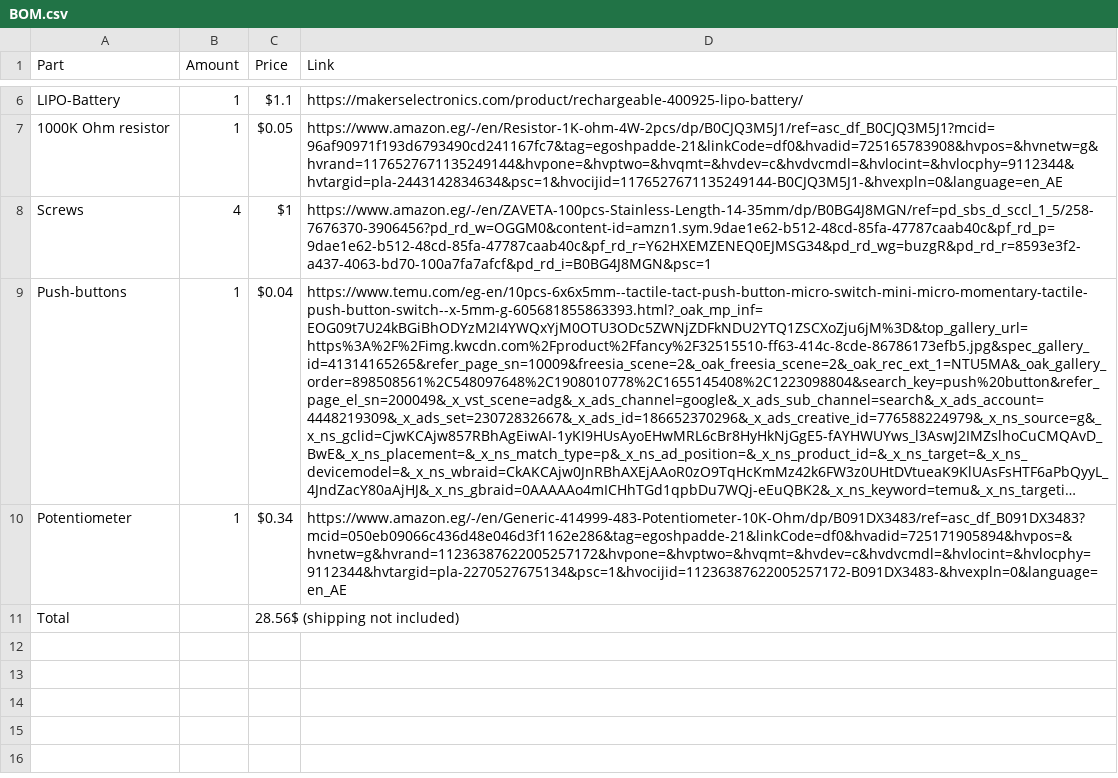
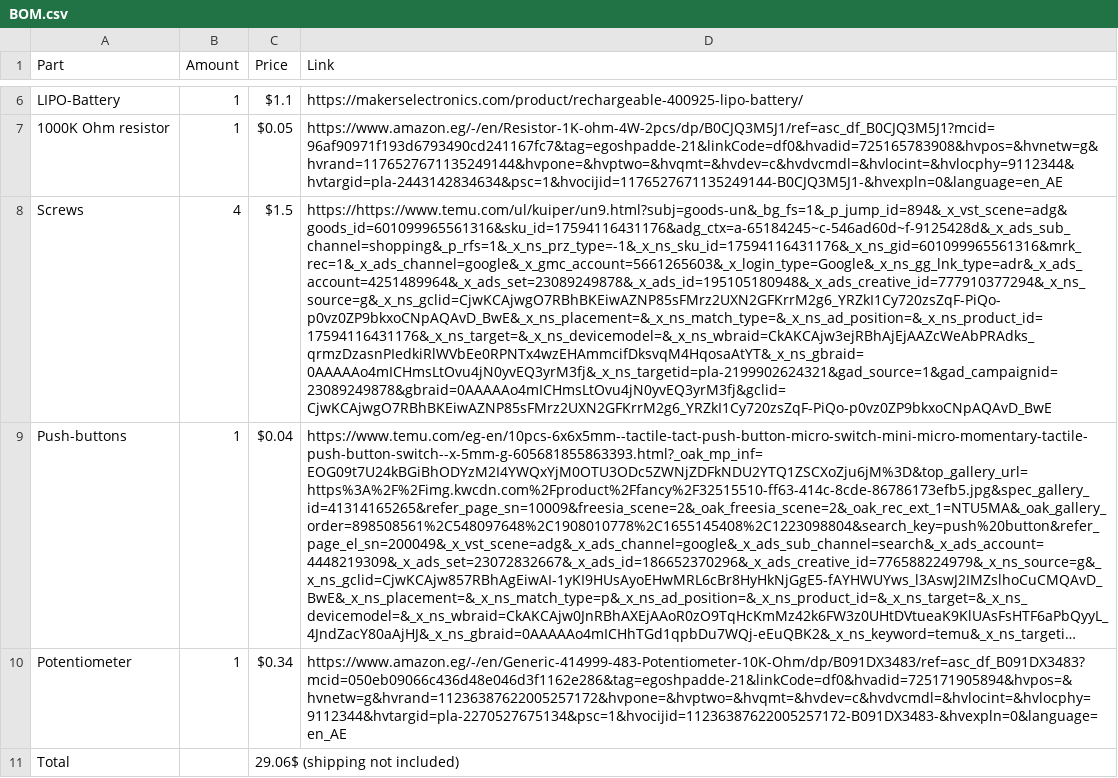
Before and after one commit to Ka6667/DUCKY, a CSV file: BOM.csv, drawn as a sheet; only a part is shown, gaps mark what is left out; long unchanged cells end in …; the diff names each change by its address in the sheet, - before the commit and + after, or states it on an @@ line.

Commit message:
Update BOM.csv

```diff
--- a/BOM.csv
+++ b/BOM.csv
-C8 (Price): $1
+C8 (Price): $1.5
-D8 (Link): https://www.amazon.eg/-/en/ZAVETA-100pcs-Stainless-Length-14-35mm/dp/B0BG4J8MGN/ref=pd_sbs_d_sccl_1_5/258-7676370-3906456?pd_rd_w=OGGM0&content-id=amzn1.sym.9dae1e62-b512-48cd-85fa-47787caab40c&pf_rd_p=9dae1e62-b512-48cd-85fa-47787caab40c&pf_rd_r=Y62HXEMZENEQ0EJMSG34&pd_rd_wg=buzgR&pd_rd_r=8593e3f2-a437-4063-bd70-100a7fa7afcf&pd_rd_i=B0BG4J8MGN&psc=1
+D8 (Link): https://https://www.temu.com/ul/kuiper/un9.html?subj=goods-un&_bg_fs=1&_p_jump_id=894&_x_vst_scene=adg&goods_id=601099965561316&sku_id=17594116431176&adg_ctx=a-65184245~c-546ad60d~f-9125428d&_x_ads_sub_channel=shopping&_p_rfs=1&_x_ns_prz_type=-1&_x_ns_sku_id=17594116431176&_x_ns_gid=601099965561316&mrk_rec=1&_x_ads_channel=google&_x_gmc_account=5661265603&_x_login_type=Google&_x_ns_gg_lnk_type=adr&_x_ads_account=4251489964&_x_ads_set=23089249878&_x_ads_id=195105180948&_x_ads_creative_id=777910377294&_x_ns_source=g&_x_ns_gclid=CjwKCAjwgO7RBhBKEiwAZNP85sFMrz2UXN2GFKrrM2g6_YRZkI1Cy720zsZqF-PiQo-p0vz0ZP9bkxoCNpAQAvD_BwE&_x_ns_placement=&_x_ns_match_type=&_x_ns_ad_position=&_x_ns_product_id=17594116431176&_x_ns_target=&_x_ns_devicemodel=&_x_ns_wbraid=CkAKCAjw3ejRBhAjEjAAZcWeAbPRAdks_qrmzDzasnPIedkiRlWVbEe0RPNTx4wzEHAmmcifDksvqM4HqosaAtYT&_x_ns_gbraid=0AAAAAo4mICHmsLtOvu4jN0yvEQ3yrM3fj&_x_ns_targetid=pla-2199902624321&gad_source=1&gad_campaignid=23089249878&gbraid=0AAAAAo4mICHmsLtOvu4jN0yvEQ3yrM3fj&gclid=CjwKCAjwgO7RBhBKEiwAZNP85sFMrz2UXN2GFKrrM2g6_YRZkI1Cy720zsZqF-PiQo-p0vz0ZP9bkxoCNpAQAvD_BwE
-C11 (Price): 28.56$ (shipping not included)
+C11 (Price): 29.06$ (shipping not included)
```
